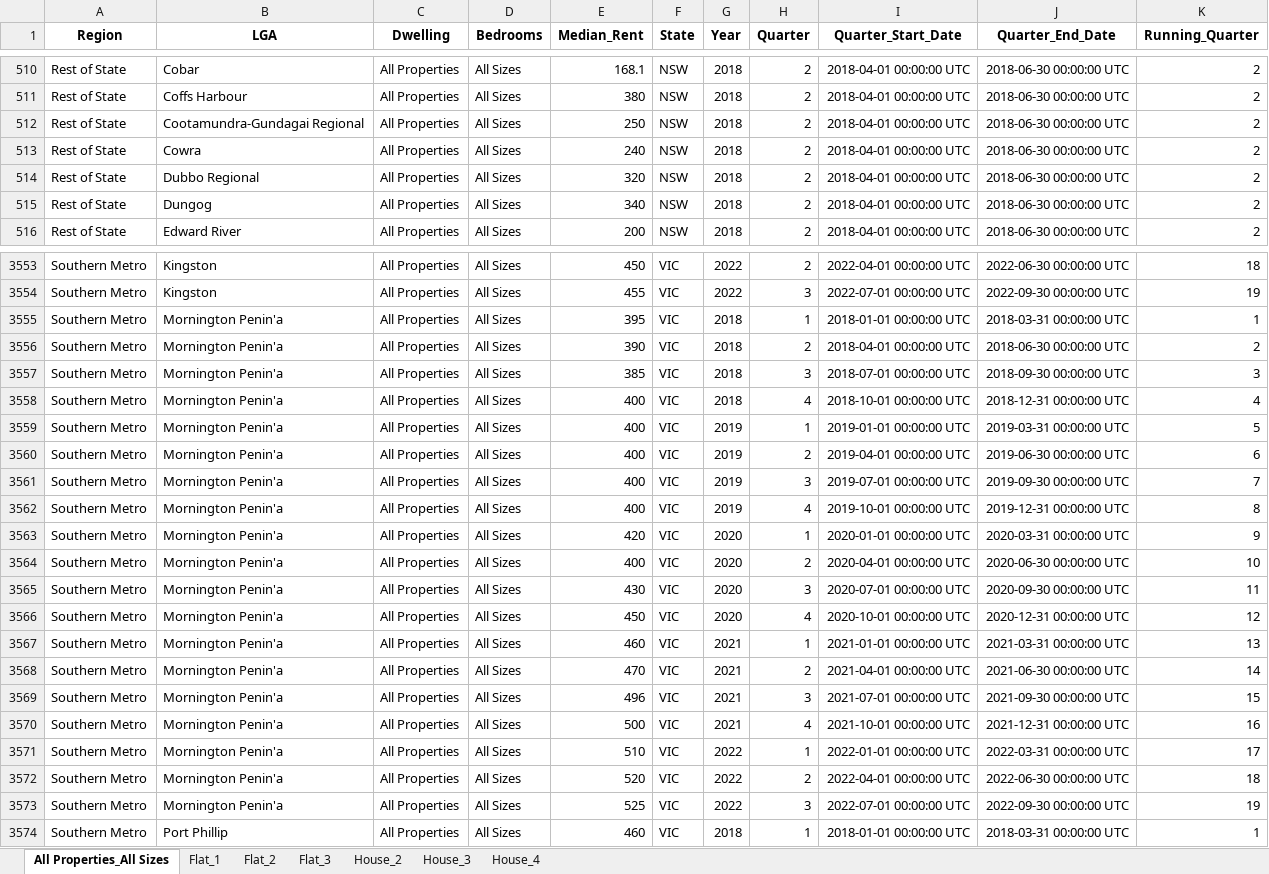
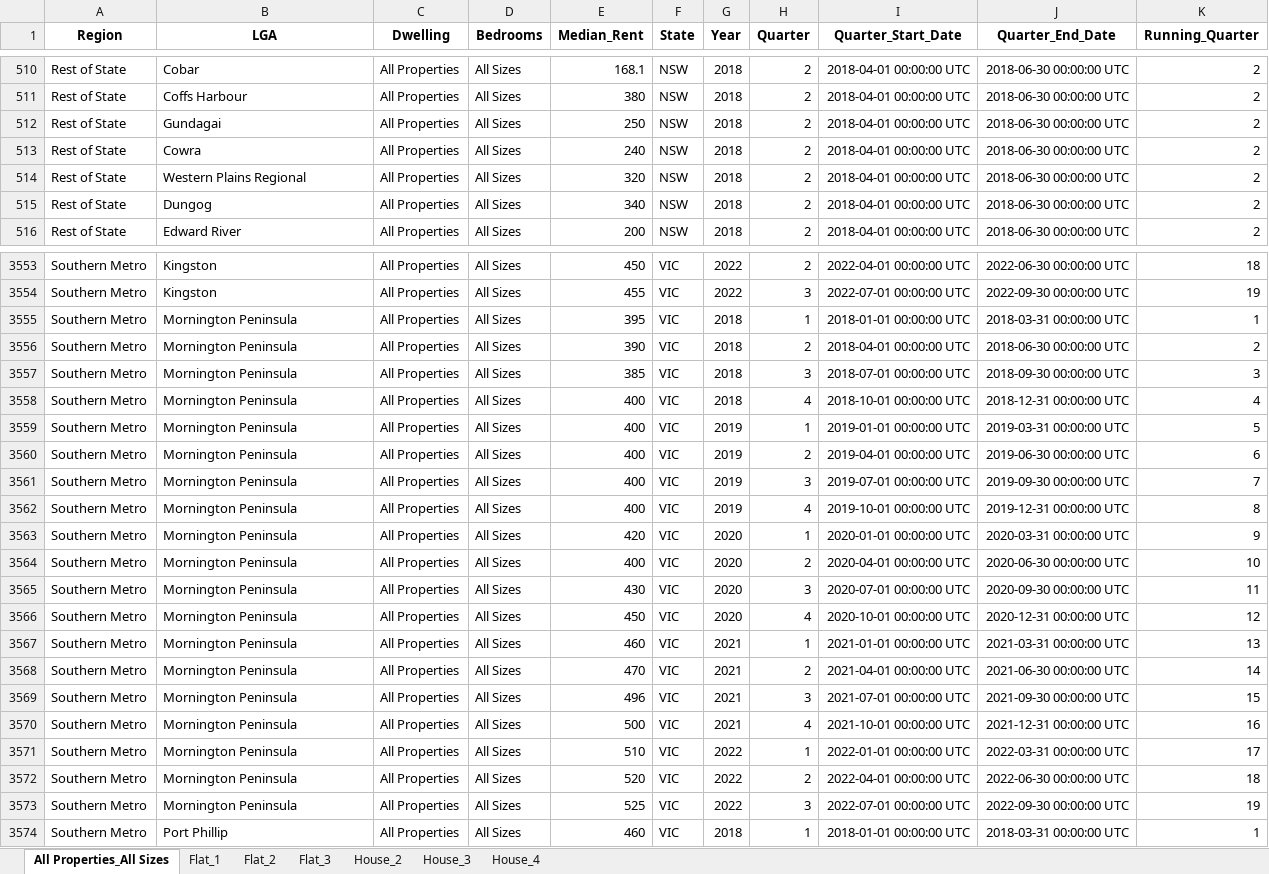
Before and after one commit to davidsuson/RentAnalysis, an Excel workbook: Data/Final Data/No Controls/LGA/LGA_NO_CONTROLS_VIC_NSW_Median_Rent.xlsx, sheet All Properties_All Sizes, drawn as a sheet; only a part is shown, gaps mark what is left out; values as stored, in another font and other column widths than the file's, no borders; the diff covers the shown part only; the diff names each change by its address in the sheet, - before the commit and + after, or states it on an @@ line.

```diff
--- a/Data/Final Data/No Controls/LGA/LGA_NO_CONTROLS_VIC_NSW_Median_Rent.xlsx (sheet All Properties_All Sizes)
+++ b/Data/Final Data/No Controls/LGA/LGA_NO_CONTROLS_VIC_NSW_Median_Rent.xlsx (sheet All Properties_All Sizes)
-B512 (LGA): Cootamundra-Gundagai Regional
+B512 (LGA): Gundagai
-B514 (LGA): Dubbo Regional
+B514 (LGA): Western Plains Regional
-B3555:B3573 (LGA): Mornington Penin'a
+B3555:B3573 (LGA): Mornington Peninsula
```
Also changed, not shown: 22 edited cells elsewhere in this sheet, sheet Flat_2, sheet Flat_3, sheet House_3, sheet House_4, sheet Flat_1, sheet House_2, Data/Cleaned Data/cleaned_sa_dataset.xlsx, Data/Final Data/No Controls/LGA/LGA_NO_CONTROLS_VIC_QLD_Median_Rent.xlsx, 29 other files.
